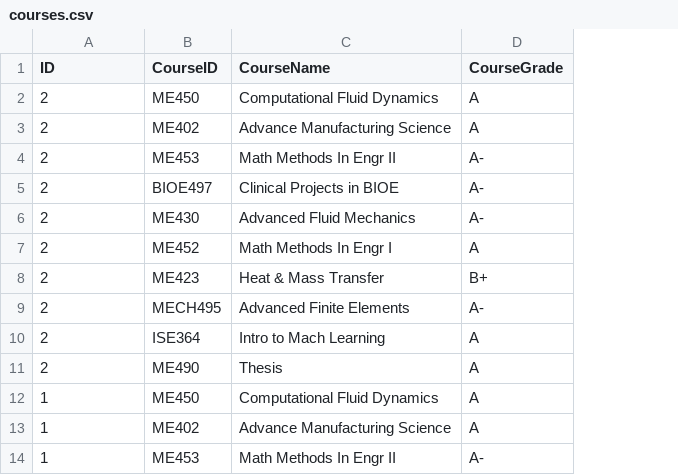
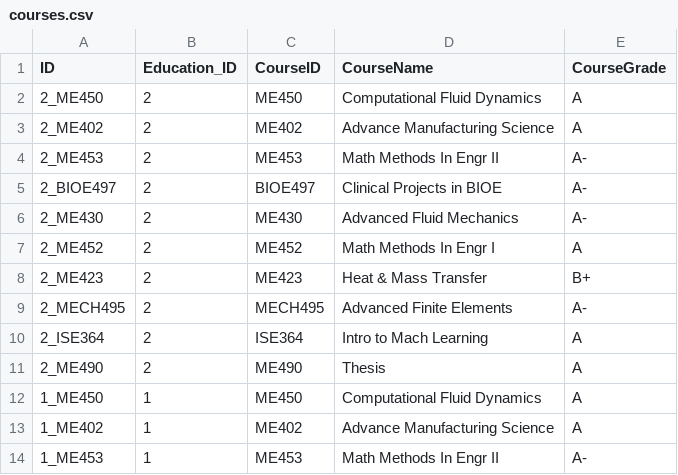
Before and after one commit to Khayrulbuet13/KnowKhayrul, a CSV file: data/courses.csv, drawn as a sheet; only a part is shown; addresses are those after the commit; the diff names each change by its address in the sheet, - before the commit and + after, or states it on an @@ line.

```diff
--- a/data/courses.csv
+++ b/data/courses.csv
+column A (ID), rows 2-14: 2_ME450 | 2_ME402 | 2_ME453 | 2_BIOE497 | 2_ME430 | 2_ME452 | 2_ME423 | 2_MECH495 | 2_ISE364 | 2_ME490 | 1_ME450 | 1_ME402 | 1_ME453
-B1: ID
+B1: Education_ID
```
Also changed, not shown: data/education.csv.
